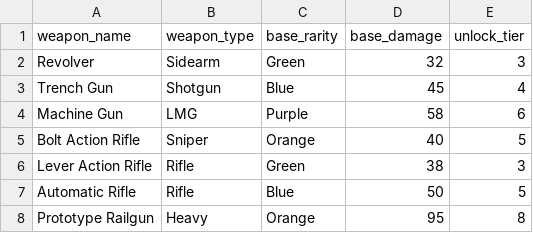
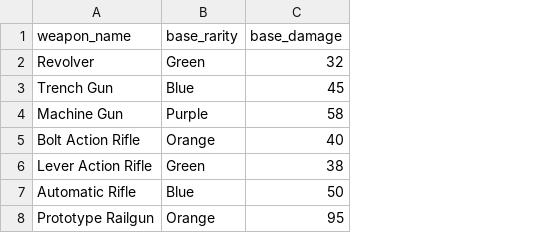
Before and after one commit to brandonplayford/Python_SQL_Project_Portfolio, a CSV file: data/ep_weapons.csv, drawn as a sheet; the diff names each change by its address in the sheet, - before the commit and + after, or states it on an @@ line.

Commit message:
Refactor ep_weapons.csv to simplify weapon data
Removed weapon_type and unlock_tier columns from ep_weapons.csv.

```diff
--- a/data/ep_weapons.csv
+++ b/data/ep_weapons.csv
-column B (weapon_type), rows 2-8: Sidearm | Shotgun | LMG | Sniper | Rifle | Rifle | Heavy
-column E (unlock_tier), rows 2-8: 3 | 4 | 6 | 5 | 3 | 5 | 8
```
